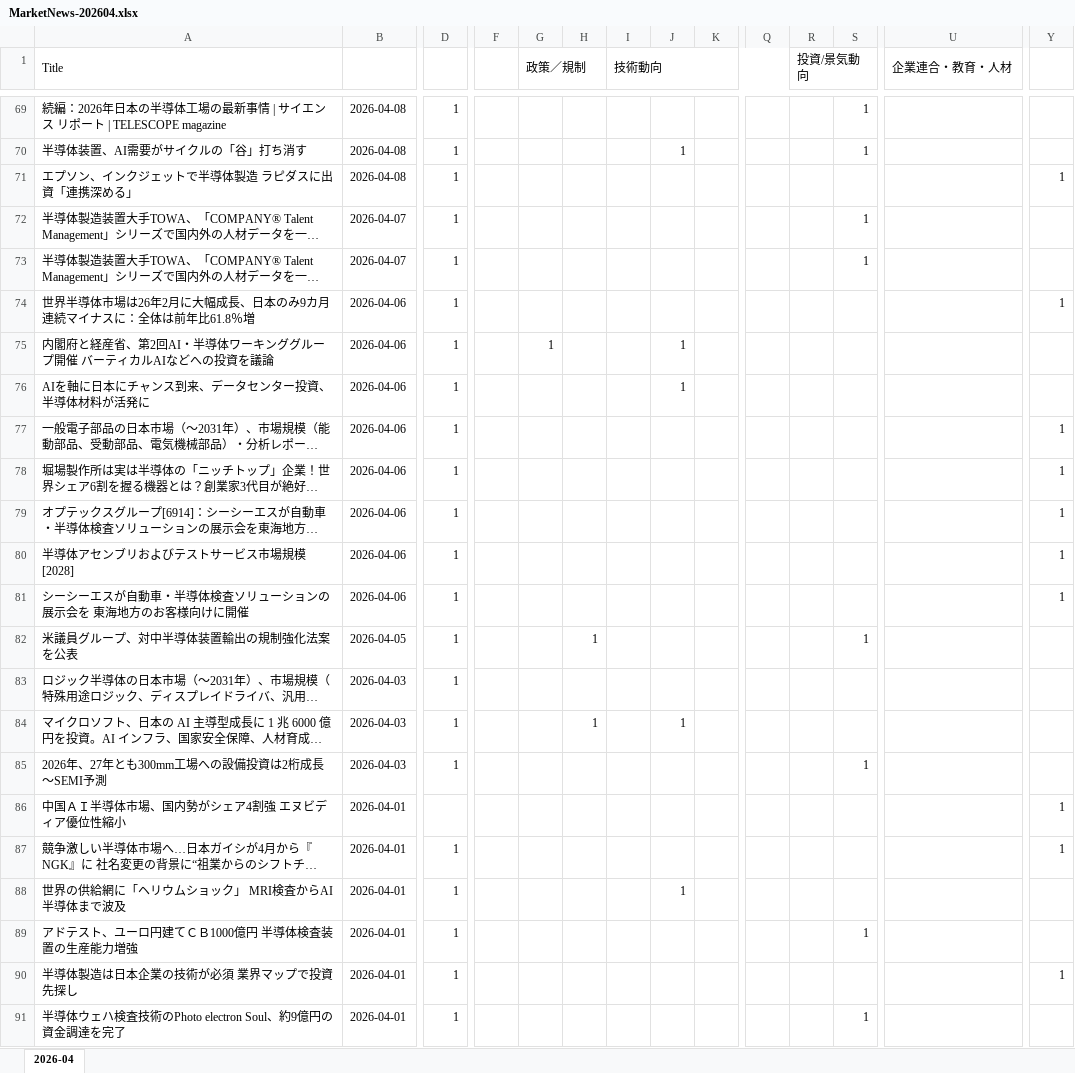
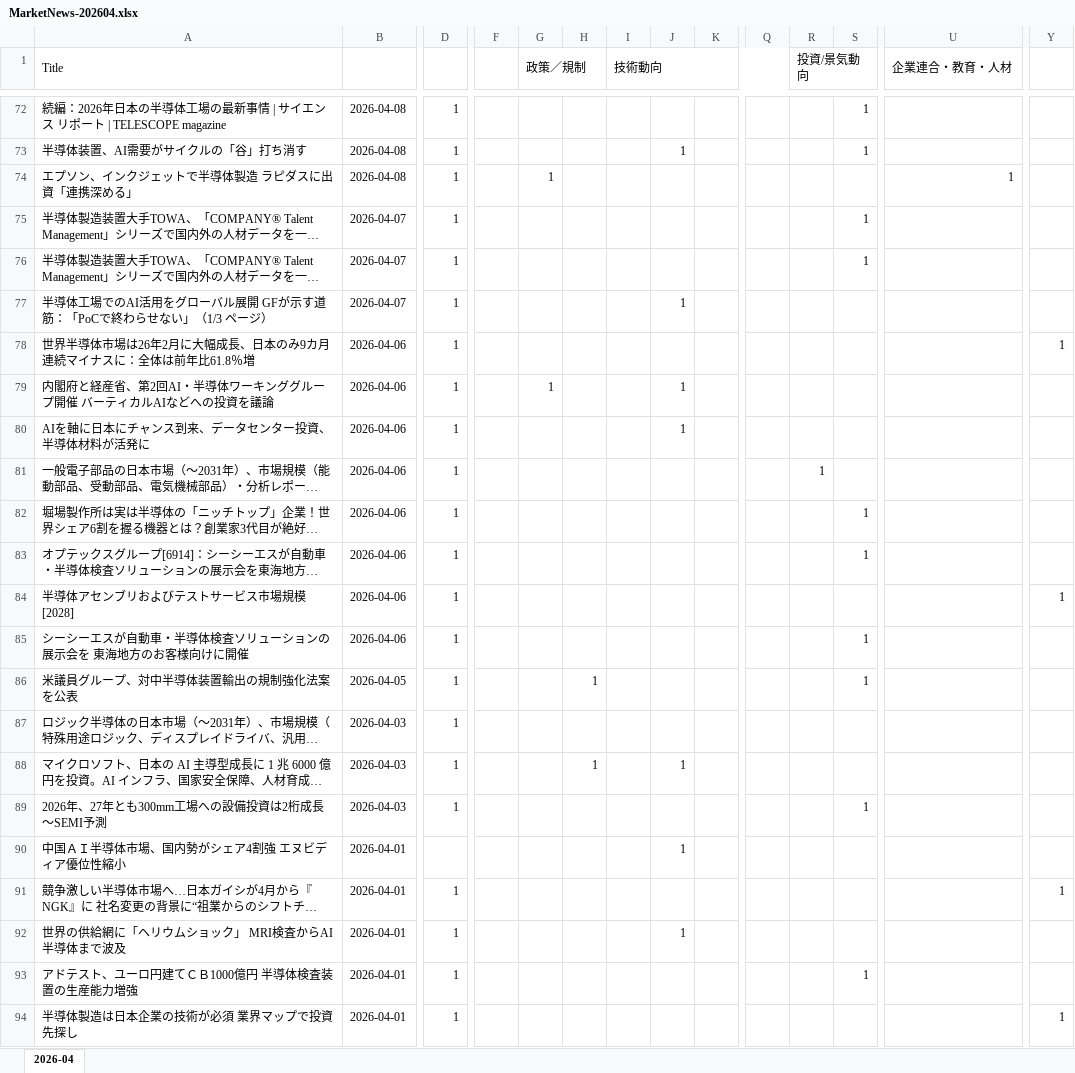
Before and after one commit to fukuoka730/SemiconNews, an Excel workbook: output/MarketNews-202604.xlsx, sheet 2026-04, drawn as a sheet; only a part is shown, gaps mark what is left out; long unchanged cells end in …; values as stored, in another font and other column widths than the file's, no cell formats; removed rows and columns are numbered as before the commit, all else as after; rows hold the shown columns only; the diff covers the shown part only; the diff names each change by its address in the sheet, - before the commit and + after, or states it on an @@ line.

```diff
--- a/output/MarketNews-202604.xlsx (sheet 2026-04)
+++ b/output/MarketNews-202604.xlsx (sheet 2026-04)
-G74 (政策／規制): (empty)
+G74 (政策／規制): 1
-U74 (企業連合・教育・人材): (empty)
+U74 (企業連合・教育・人材): 1
-Y74: 1
+Y74: (empty)
+row 77: 半導体工場でのAI活用をグローバル展開 GFが示す道筋：「PoCで終わらせない」（1/3 ページ） | 2026-04-07 | 1 |  |  |  |  | 1
-R81 (投資/景気動向): (empty)
+R81 (投資/景気動向): 1
-Y81:Y83: 1
+Y81:Y83: (empty)
-S82:S83: (empty)
+S82:S83: 1
-S85: (empty)
+S85: 1
-Y85: 1
+Y85: (empty)
-J90: (empty)
+J90: 1
-Y90: 1
+Y90: (empty)
-row 91: 半導体ウェハ検査技術のPhoto electron Soul、約9億円の資金調達を完了 | 2026-04-01 | 1 |  |  |  |  |  |  |  |  | 1
```
Also changed, not shown: 6 added rows, 3 removed rows and 25 edited cells elsewhere in this sheet, cell formats.
